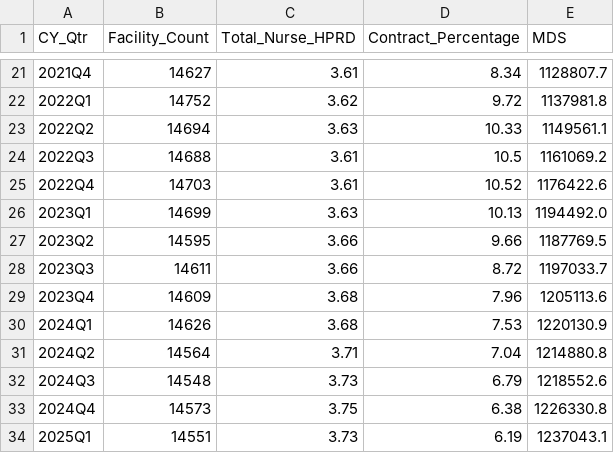
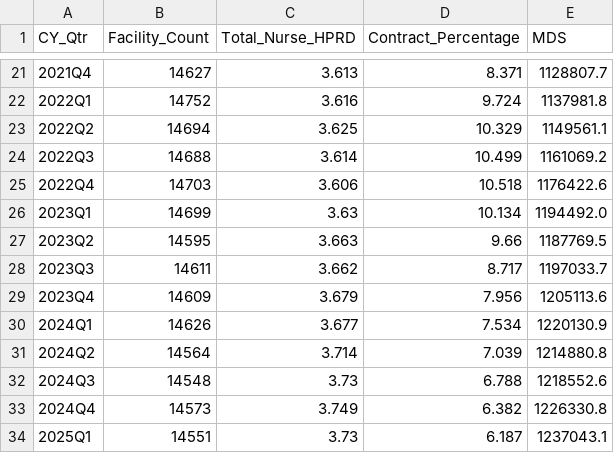
Before and after one commit to EricGoldwein/pbjbeta, a CSV file: national_lite_metrics.csv, drawn as a sheet; only a part is shown, gaps mark what is left out; the diff covers the shown part only.

```diff
--- a/national_lite_metrics.csv
+++ b/national_lite_metrics.csv
@@ -21,14 +21,14 @@ CY_Qtr,Facility_Count,Total_Nurse_HPRD,Contract_Percentage,MDS
-2021Q4,14627,3.61,8.34,1128807.7
-2022Q1,14752,3.62,9.72,1137981.8
-2022Q2,14694,3.63,10.33,1149561.1
-2022Q3,14688,3.61,10.5,1161069.2
-2022Q4,14703,3.61,10.52,1176422.6
-2023Q1,14699,3.63,10.13,1194492.0
-2023Q2,14595,3.66,9.66,1187769.5
-2023Q3,14611,3.66,8.72,1197033.7
-2023Q4,14609,3.68,7.96,1205113.6
-2024Q1,14626,3.68,7.53,1220130.9
-2024Q2,14564,3.71,7.04,1214880.8
-2024Q3,14548,3.73,6.79,1218552.6
-2024Q4,14573,3.75,6.38,1226330.8
-2025Q1,14551,3.73,6.19,1237043.1
+2021Q4,14627,3.613,8.371,1128807.7
+2022Q1,14752,3.616,9.724,1137981.8
+2022Q2,14694,3.625,10.329,1149561.1
+2022Q3,14688,3.614,10.499,1161069.2
+2022Q4,14703,3.606,10.518,1176422.6
+2023Q1,14699,3.63,10.134,1194492.0
+2023Q2,14595,3.663,9.66,1187769.5
+2023Q3,14611,3.662,8.717,1197033.7
+2023Q4,14609,3.679,7.956,1205113.6
+2024Q1,14626,3.677,7.534,1220130.9
+2024Q2,14564,3.714,7.039,1214880.8
+2024Q3,14548,3.73,6.788,1218552.6
+2024Q4,14573,3.749,6.382,1226330.8
+2025Q1,14551,3.73,6.187,1237043.1
```
Also changed, not shown: 33 edited cells elsewhere in this file, state_lite_metrics.csv, 1 other file.
